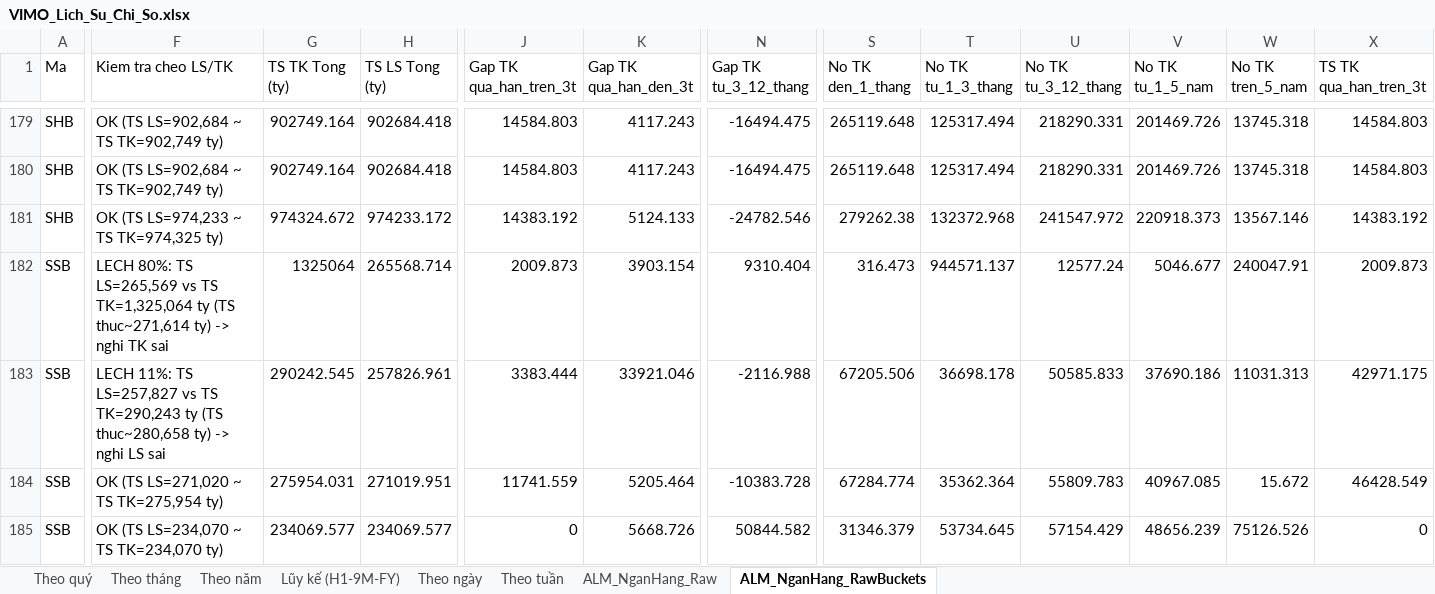
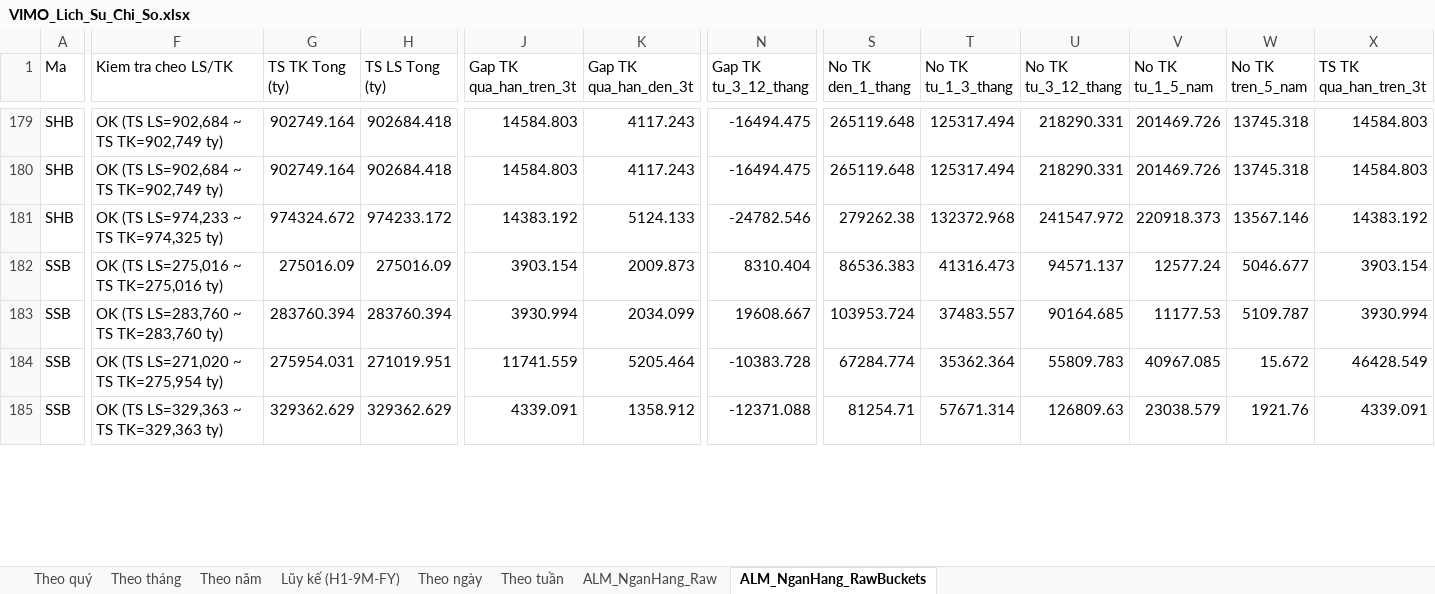
Before and after one commit to Truongutc/Phan-tich-FA, an Excel workbook: Bao cao/VIMO/VIMO_Lich_Su_Chi_So.xlsx, sheet ALM_NganHang_RawBuckets, drawn as a sheet; only a part is shown, gaps mark what is left out; values as stored, in another font and other column widths than the file's, no borders; removed rows and columns are numbered as before the commit, all else as after; rows hold the shown columns only; the diff covers the shown part only; the diff names each change by its address in the sheet, - before the commit and + after, or states it on an @@ line.

```diff
--- a/Bao cao/VIMO/VIMO_Lich_Su_Chi_So.xlsx (sheet ALM_NganHang_RawBuckets)
+++ b/Bao cao/VIMO/VIMO_Lich_Su_Chi_So.xlsx (sheet ALM_NganHang_RawBuckets)
-F182 (Kiem tra cheo LS/TK): LECH 80%: TS LS=265,569 vs TS TK=1,325,064 ty (TS thuc~271,614 ty) -> nghi TK sai
+F182 (Kiem tra cheo LS/TK): OK (TS LS=275,016 ~ TS TK=275,016 ty)
-G182 (TS TK Tong (ty)): 1325064
+G182 (TS TK Tong (ty)): 275016.09
-H182 (TS LS Tong (ty)): 265568.714
+H182 (TS LS Tong (ty)): 275016.09
-J182 (Gap TK qua_han_tren_3t): 2009.873
+J182 (Gap TK qua_han_tren_3t): 3903.154
-K182 (Gap TK qua_han_den_3t): 3903.154
+K182 (Gap TK qua_han_den_3t): 2009.873
-N182 (Gap TK tu_3_12_thang): 9310.404
+N182 (Gap TK tu_3_12_thang): 8310.404
-S182 (No TK den_1_thang): 316.473
+S182 (No TK den_1_thang): 86536.383
-T182 (No TK tu_1_3_thang): 944571.137
+T182 (No TK tu_1_3_thang): 41316.473
-U182 (No TK tu_3_12_thang): 12577.24
+U182 (No TK tu_3_12_thang): 94571.137
-V182 (No TK tu_1_5_nam): 5046.677
+V182 (No TK tu_1_5_nam): 12577.24
-W182 (No TK tren_5_nam): 240047.91
+W182 (No TK tren_5_nam): 5046.677
-X182 (TS TK qua_han_tren_3t): 2009.873
+X182 (TS TK qua_han_tren_3t): 3903.154
-F183 (Kiem tra cheo LS/TK): LECH 11%: TS LS=257,827 vs TS TK=290,243 ty (TS thuc~280,658 ty) -> nghi LS sai
+F183 (Kiem tra cheo LS/TK): OK (TS LS=283,760 ~ TS TK=283,760 ty)
-G183 (TS TK Tong (ty)): 290242.545
+G183 (TS TK Tong (ty)): 283760.394
-H183 (TS LS Tong (ty)): 257826.961
+H183 (TS LS Tong (ty)): 283760.394
-J183 (Gap TK qua_han_tren_3t): 3383.444
+J183 (Gap TK qua_han_tren_3t): 3930.994
-K183 (Gap TK qua_han_den_3t): 33921.046
+K183 (Gap TK qua_han_den_3t): 2034.099
-N183 (Gap TK tu_3_12_thang): -2116.988
+N183 (Gap TK tu_3_12_thang): 19608.667
-S183 (No TK den_1_thang): 67205.506
+S183 (No TK den_1_thang): 103953.724
-T183 (No TK tu_1_3_thang): 36698.178
+T183 (No TK tu_1_3_thang): 37483.557
-U183 (No TK tu_3_12_thang): 50585.833
+U183 (No TK tu_3_12_thang): 90164.685
-V183 (No TK tu_1_5_nam): 37690.186
+V183 (No TK tu_1_5_nam): 11177.53
-W183 (No TK tren_5_nam): 11031.313
+W183 (No TK tren_5_nam): 5109.787
-X183 (TS TK qua_han_tren_3t): 42971.175
+X183 (TS TK qua_han_tren_3t): 3930.994
-row 185: SSB | OK (TS LS=234,070 ~ TS TK=234,070 ty) | 234069.577 | 234069.577 | 0 | 5668.726 | 50844.582 | 31346.379 | 53734.645 | 57154.429 | 48656.239 | 75126.526 | 0
+row 185: SSB | OK (TS LS=329,363 ~ TS TK=329,363 ty) | 329362.629 | 329362.629 | 4339.091 | 1358.912 | -12371.088 | 81254.71 | 57671.314 | 126809.63 | 23038.579 | 1921.76 | 4339.091
```
Also changed, not shown: 5 added rows, 5 removed rows and 99 edited cells elsewhere in this sheet, sheet ALM_NganHang_Raw, 2 other files.
